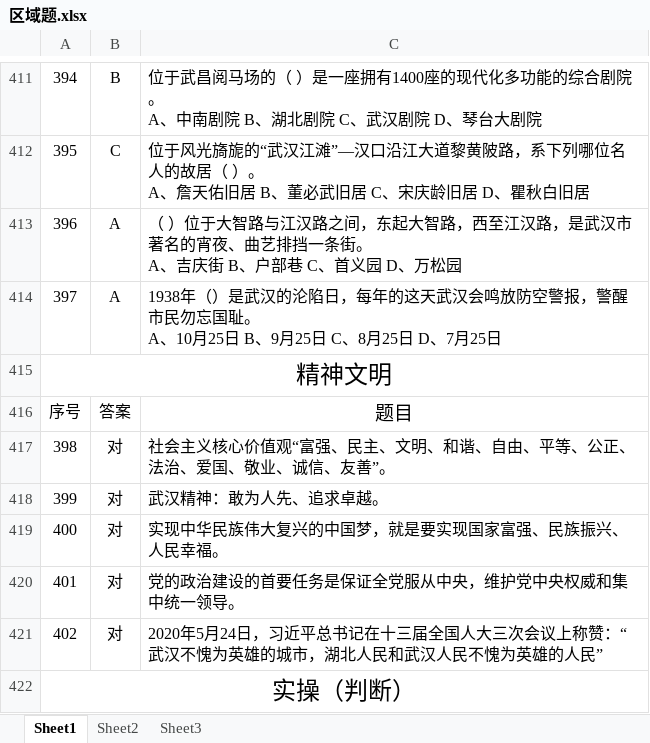
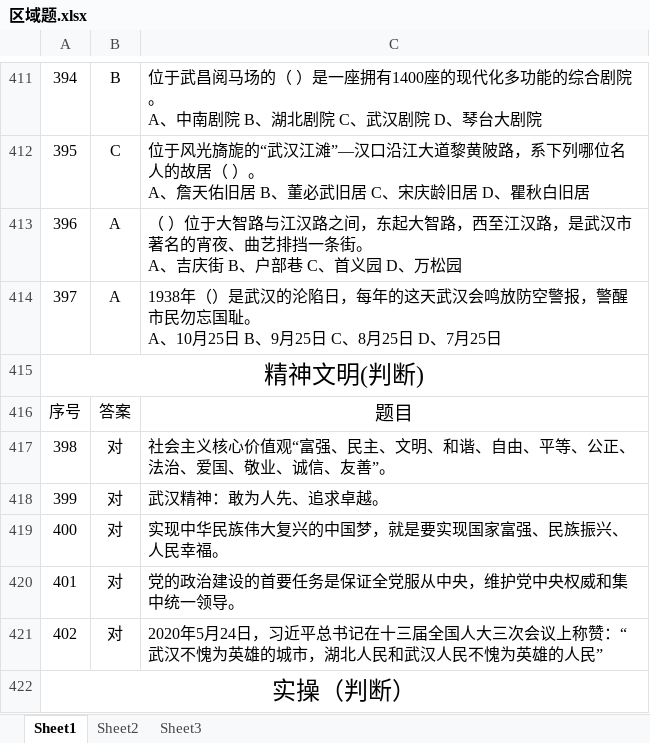
Before and after one commit to liyinlin7/pythonStudy, an Excel workbook: taxiQuestion/pythonProject/data/区域题.xlsx, sheet Sheet1, drawn as a sheet; only a part is shown, gaps mark what is left out; values as stored, in another font and other column widths than the file's, no borders; the diff names each change by its address in the sheet, - before the commit and + after, or states it on an @@ line.

```diff
--- a/taxiQuestion/pythonProject/data/区域题.xlsx (sheet Sheet1)
+++ b/taxiQuestion/pythonProject/data/区域题.xlsx (sheet Sheet1)
-A415: 精神文明
+A415: 精神文明(判断)
```
Also changed, not shown: 9 other files.
